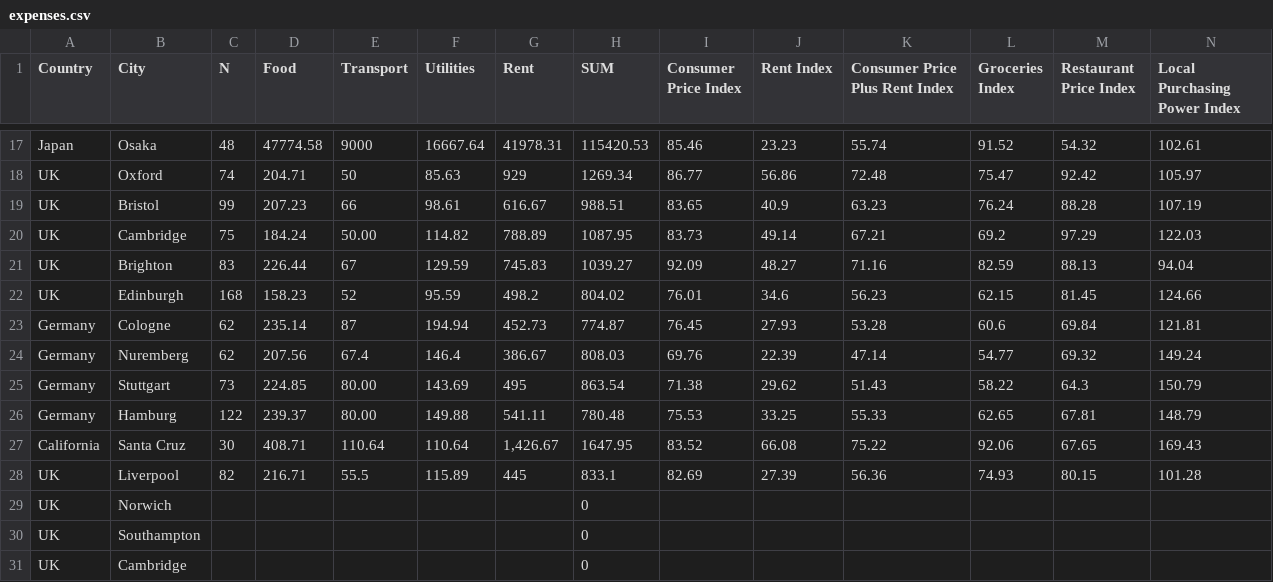
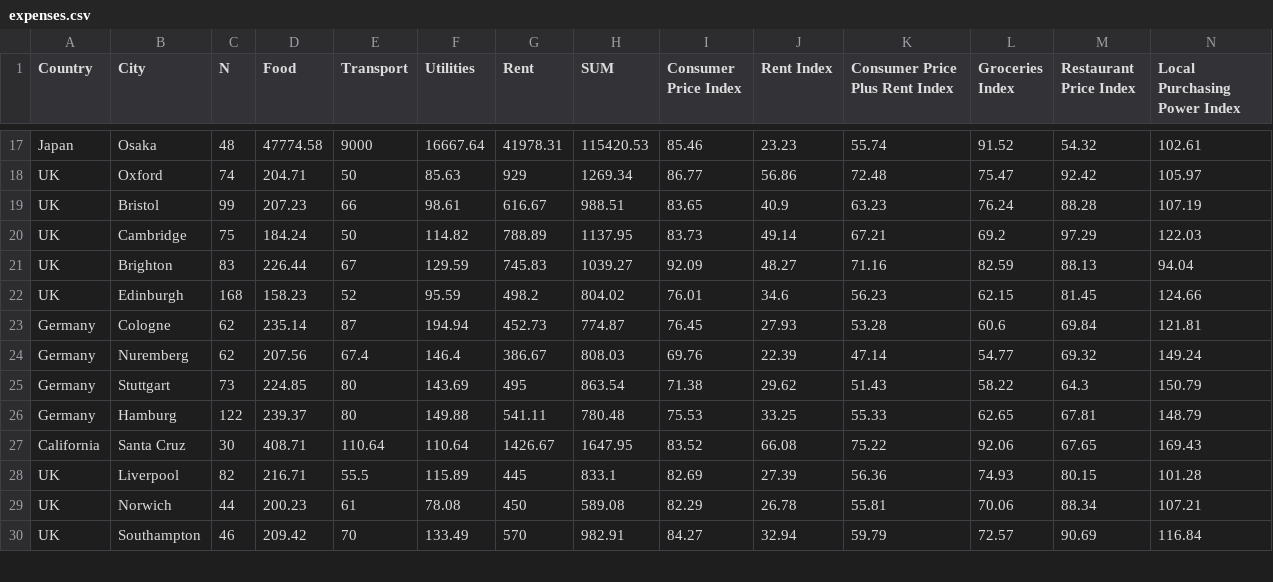
Before and after one commit to paparaka/LivingExpenses, a CSV file: import-tables/expenses.csv, drawn as a sheet; only a part is shown, gaps mark what is left out; removed rows and columns are numbered as before the commit, all else as after; rows hold the shown columns only; the diff covers the shown part only; the diff names each change by its address in the sheet, - before the commit and + after, or states it on an @@ line.

```diff
--- a/import-tables/expenses.csv
+++ b/import-tables/expenses.csv
-E20 (Transport): 50.00
+E20 (Transport): 50
-H20 (SUM): 1087.95
+H20 (SUM): 1137.95
-E25:E26 (Transport): 80.00
+E25:E26 (Transport): 80
-G27 (Rent): 1,426.67
+G27 (Rent): 1426.67
-C29 (N): (empty)
+C29 (N): 44
-D29 (Food): (empty)
+D29 (Food): 200.23
-E29 (Transport): (empty)
+E29 (Transport): 61
-F29 (Utilities): (empty)
+F29 (Utilities): 78.08
-G29 (Rent): (empty)
+G29 (Rent): 450
-H29 (SUM): 0
+H29 (SUM): 589.08
-I29 (Consumer Price Index): (empty)
+I29 (Consumer Price Index): 82.29
-J29 (Rent Index): (empty)
+J29 (Rent Index): 26.78
-K29 (Consumer Price Plus Rent Index): (empty)
+K29 (Consumer Price Plus Rent Index): 55.81
-L29 (Groceries Index): (empty)
+L29 (Groceries Index): 70.06
-M29 (Restaurant Price Index): (empty)
+M29 (Restaurant Price Index): 88.34
-N29 (Local Purchasing Power Index): (empty)
+N29 (Local Purchasing Power Index): 107.21
-C30 (N): (empty)
+C30 (N): 46
-D30 (Food): (empty)
+D30 (Food): 209.42
-E30 (Transport): (empty)
+E30 (Transport): 70
-F30 (Utilities): (empty)
+F30 (Utilities): 133.49
-G30 (Rent): (empty)
+G30 (Rent): 570
-H30 (SUM): 0
+H30 (SUM): 982.91
-I30 (Consumer Price Index): (empty)
+I30 (Consumer Price Index): 84.27
-J30 (Rent Index): (empty)
+J30 (Rent Index): 32.94
-K30 (Consumer Price Plus Rent Index): (empty)
+K30 (Consumer Price Plus Rent Index): 59.79
-L30 (Groceries Index): (empty)
+L30 (Groceries Index): 72.57
-M30 (Restaurant Price Index): (empty)
+M30 (Restaurant Price Index): 90.69
-N30 (Local Purchasing Power Index): (empty)
+N30 (Local Purchasing Power Index): 116.84
-row 31: UK | Cambridge |  |  |  |  |  | 0
```
Also changed, not shown: 3 added rows and 73 edited cells elsewhere in this file, 2 other files.
